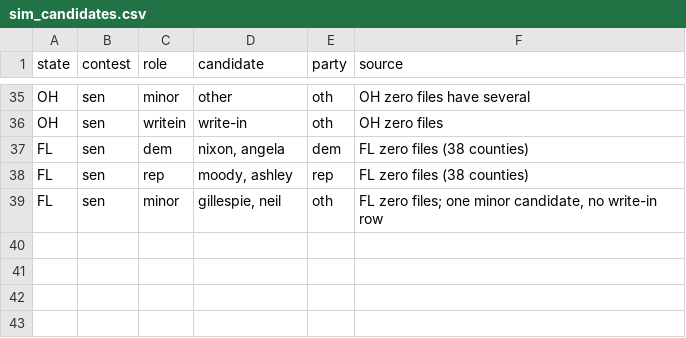
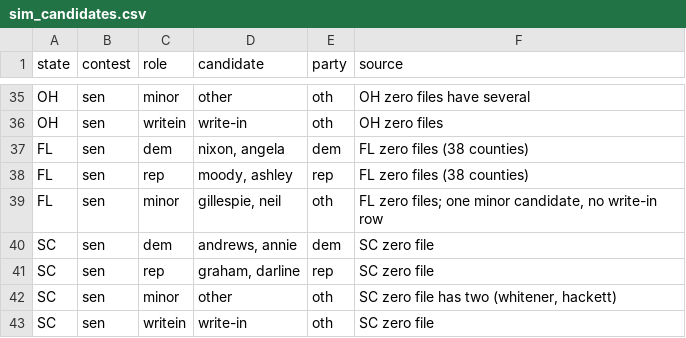
Before and after one commit to TeamStewart/cbs-enr, a CSV file: scripts/sim/sim_candidates.csv, drawn as a sheet; only a part is shown, gaps mark what is left out; the diff names each change by its address in the sheet, - before the commit and + after, or states it on an @@ line.

```diff
--- a/scripts/sim/sim_candidates.csv
+++ b/scripts/sim/sim_candidates.csv
+row 40: SC | sen | dem | andrews, annie | dem | SC zero file
+row 41: SC | sen | rep | graham, darline | rep | SC zero file
+row 42: SC | sen | minor | other | oth | SC zero file has two (whitener, hackett)
+row 43: SC | sen | writein | write-in | oth | SC zero file
```
Also changed, not shown: scripts/model/lookups/mode_scope.csv, scripts/sim/sim_state_params.csv, 7 other files.
